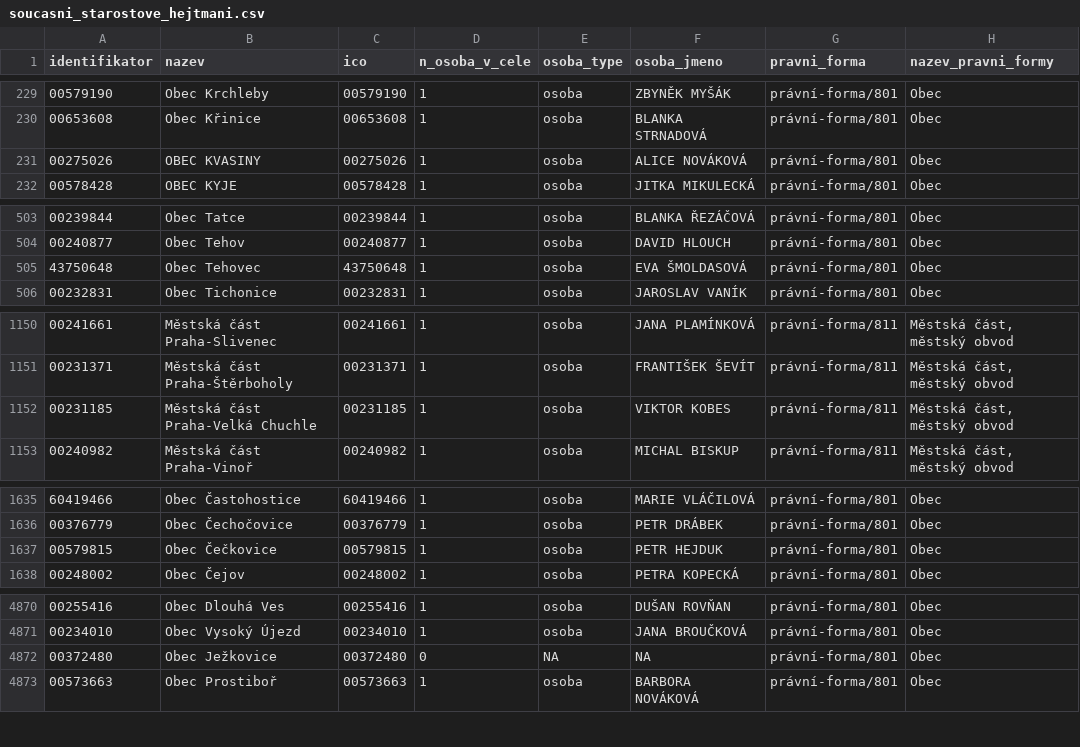
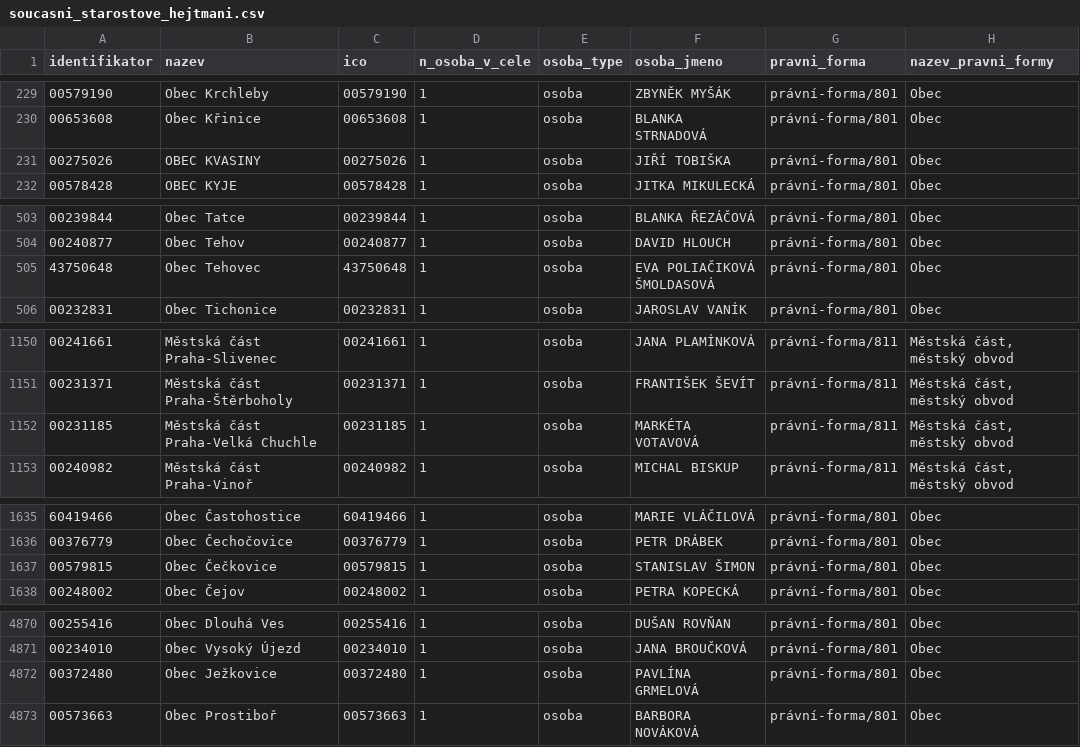
Before and after one commit to skvrnami/mayors2, a CSV file: output/soucasni_starostove_hejtmani.csv, drawn as a sheet; only a part is shown, gaps mark what is left out; the diff covers the shown part only.

```diff
--- a/output/soucasni_starostove_hejtmani.csv
+++ b/output/soucasni_starostove_hejtmani.csv
@@ -230,3 +230,3 @@
 "00653608","Obec Křinice","00653608",1,"osoba","BLANKA STRNADOVÁ","právní-forma/801","Obec"
-"00275026","OBEC KVASINY","00275026",1,"osoba","ALICE NOVÁKOVÁ","právní-forma/801","Obec"
+"00275026","OBEC KVASINY","00275026",1,"osoba","JIŘÍ TOBIŠKA","právní-forma/801","Obec"
 "00578428","OBEC KYJE","00578428",1,"osoba","JITKA MIKULECKÁ","právní-forma/801","Obec"
@@ -504,3 +504,3 @@
 "00240877","Obec Tehov","00240877",1,"osoba","DAVID HLOUCH","právní-forma/801","Obec"
-"43750648","Obec Tehovec","43750648",1,"osoba","EVA ŠMOLDASOVÁ","právní-forma/801","Obec"
+"43750648","Obec Tehovec","43750648",1,"osoba","EVA POLIAČIKOVÁ ŠMOLDASOVÁ","právní-forma/801","Obec"
 "00232831","Obec Tichonice","00232831",1,"osoba","JAROSLAV VANÍK","právní-forma/801","Obec"
@@ -1151,3 +1151,3 @@
 "00231371","Městská část Praha-Štěrboholy","00231371",1,"osoba","FRANTIŠEK ŠEVÍT","právní-forma/811","Městská část, městský obvod"
-"00231185","Městská část Praha-Velká Chuchle","00231185",1,"osoba","VIKTOR KOBES","právní-forma/811","Městská část, městský obvod"
+"00231185","Městská část Praha-Velká Chuchle","00231185",1,"osoba","MARKÉTA VOTAVOVÁ","právní-forma/811","Městská část, městský obvod"
 "00240982","Městská část Praha-Vinoř","00240982",1,"osoba","MICHAL BISKUP","právní-forma/811","Městská část, městský obvod"
@@ -1636,3 +1636,3 @@
 "00376779","Obec Čechočovice","00376779",1,"osoba","PETR DRÁBEK","právní-forma/801","Obec"
-"00579815","Obec Čečkovice","00579815",1,"osoba","PETR HEJDUK","právní-forma/801","Obec"
+"00579815","Obec Čečkovice","00579815",1,"osoba","STANISLAV ŠIMON","právní-forma/801","Obec"
 "00248002","Obec Čejov","00248002",1,"osoba","PETRA KOPECKÁ","právní-forma/801","Obec"
@@ -4871,3 +4871,3 @@
 "00234010","Obec Vysoký Újezd","00234010",1,"osoba","JANA BROUČKOVÁ","právní-forma/801","Obec"
-"00372480","Obec Ježkovice","00372480",0,NA,NA,"právní-forma/801","Obec"
+"00372480","Obec Ježkovice","00372480",1,"osoba","PAVLÍNA GRMELOVÁ","právní-forma/801","Obec"
 "00573663","Obec Prostiboř","00573663",1,"osoba","BARBORA NOVÁKOVÁ","právní-forma/801","Obec"
```
Also changed, not shown: 5 edited cells elsewhere in this file, 2 other files.
